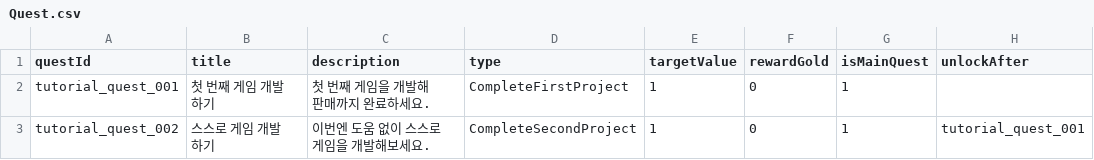
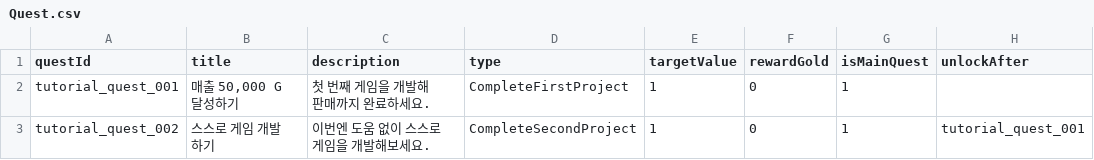
Before and after one commit to DongjunGu/GameDevTycoon, a CSV file: Quest.csv, drawn as a sheet; only a part is shown; the diff names each change by its address in the sheet, - before the commit and + after, or states it on an @@ line.

```diff
--- a/Quest.csv
+++ b/Quest.csv
-B2 (title): 첫 번째 게임 개발하기
+B2 (title): 매출 50,000 G 달성하기
```
Also changed, not shown: 4 other files.
